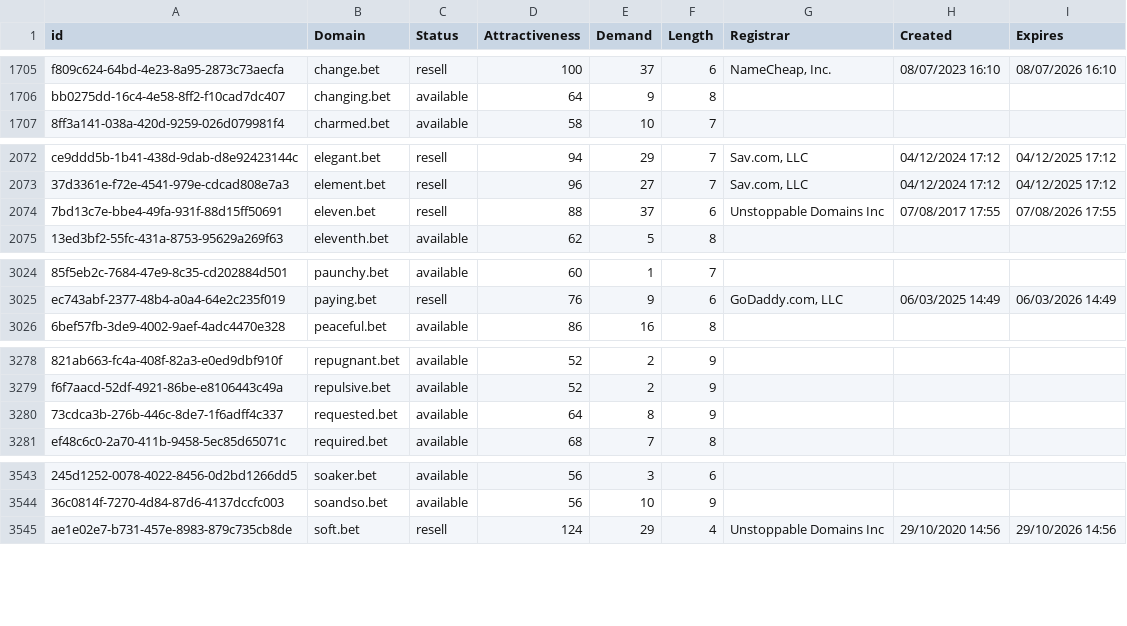
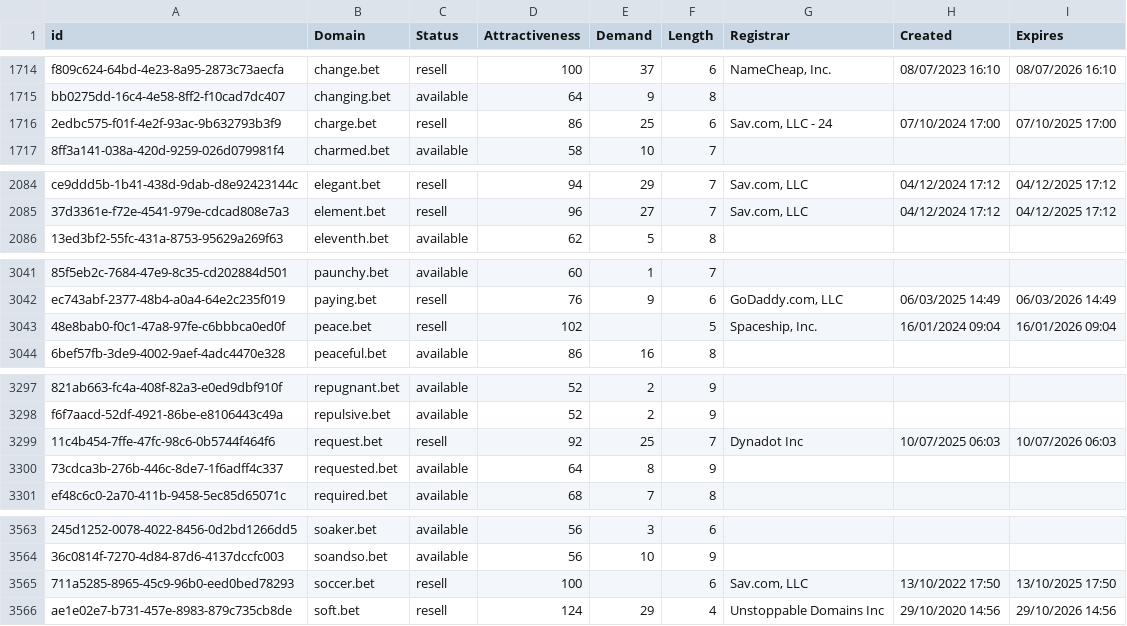
Before and after one commit to UniqueDomains/bet-oneword-domains, a CSV file: bet.csv, drawn as a sheet; only a part is shown, gaps mark what is left out; removed rows and columns are numbered as before the commit, all else as after; the diff covers the shown part only; the diff names each change by its address in the sheet, - before the commit and + after, or states it on an @@ line.

Commit message:
Domains update

```diff
--- a/bet.csv
+++ b/bet.csv
+row 1716: 2edbc575-f01f-4e2f-93ac-9b632793b3f9 | charge.bet | resell | 86 | 25 | 6 | Sav.com, LLC - 24 | 07/10/2024 17:00 | 07/10/2025 17:00
-row 2074: 7bd13c7e-bbe4-49fa-931f-88d15ff50691 | eleven.bet | resell | 88 | 37 | 6 | Unstoppable Domains Inc | 07/08/2017 17:55 | 07/08/2026 17:55
+row 3043: 48e8bab0-f0c1-47a8-97fe-c6bbbca0ed0f | peace.bet | resell | 102 |  | 5 | Spaceship, Inc. | 16/01/2024 09:04 | 16/01/2026 09:04
+row 3299: 11c4b454-7ffe-47fc-98c6-0b5744f464f6 | request.bet | resell | 92 | 25 | 7 | Dynadot Inc | 10/07/2025 06:03 | 10/07/2026 06:03
+row 3565: 711a5285-8965-45c9-96b0-eed0bed78293 | soccer.bet | resell | 100 |  | 6 | Sav.com, LLC | 13/10/2022 17:50 | 13/10/2025 17:50
```
Also changed, not shown: 21 added rows and 16 edited cells elsewhere in this file, 2 other files.
